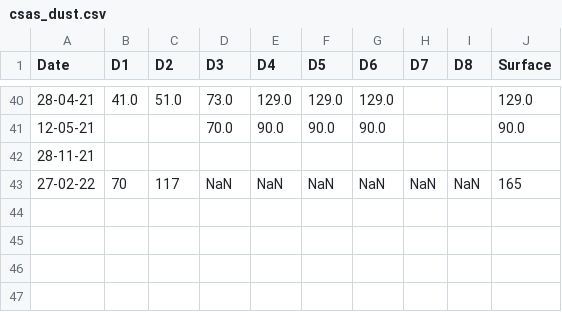
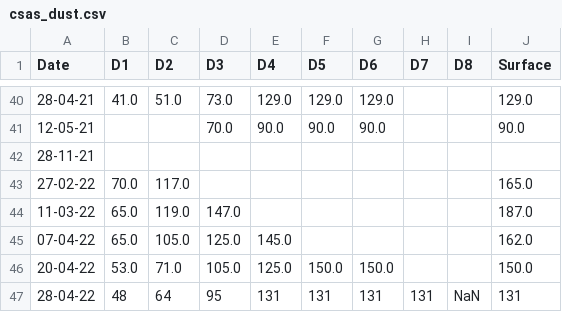
Before and after one commit to DOI-BOR/shread_dash, a CSV file: database/CSAS/csas_dust.csv, drawn as a sheet; only a part is shown, gaps mark what is left out; the diff names each change by its address in the sheet, - before the commit and + after, or states it on an @@ line.

```diff
--- a/database/CSAS/csas_dust.csv
+++ b/database/CSAS/csas_dust.csv
-B43 (D1): 70
+B43 (D1): 70.0
-C43 (D2): 117
+C43 (D2): 117.0
-D43 (D3): NaN
+D43 (D3): (empty)
-E43 (D4): NaN
+E43 (D4): (empty)
-F43 (D5): NaN
+F43 (D5): (empty)
-G43 (D6): NaN
+G43 (D6): (empty)
-H43 (D7): NaN
+H43 (D7): (empty)
-I43 (D8): NaN
+I43 (D8): (empty)
-J43 (Surface): 165
+J43 (Surface): 165.0
+row 44: 11-03-22 | 65.0 | 119.0 | 147.0 |  |  |  |  |  | 187.0
+row 45: 07-04-22 | 65.0 | 105.0 | 125.0 | 145.0 |  |  |  |  | 162.0
+row 46: 20-04-22 | 53.0 | 71.0 | 105.0 | 125.0 | 150.0 | 150.0 |  |  | 150.0
+row 47: 28-04-22 | 48 | 64 | 95 | 131 | 131 | 131 | 131 | NaN | 131
```
Also changed, not shown: 2 other files.
